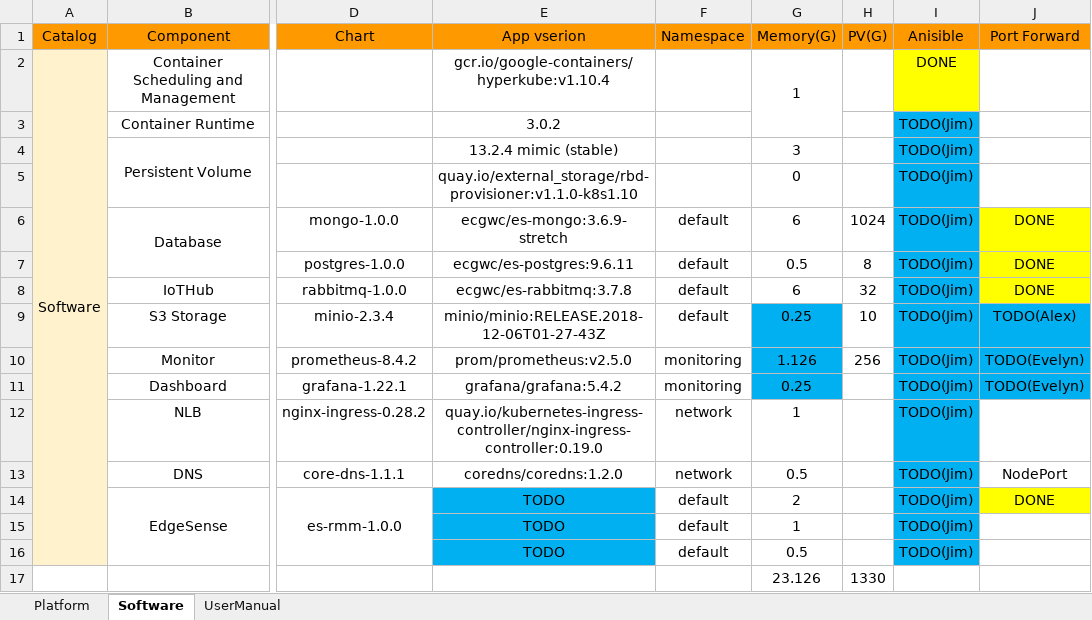
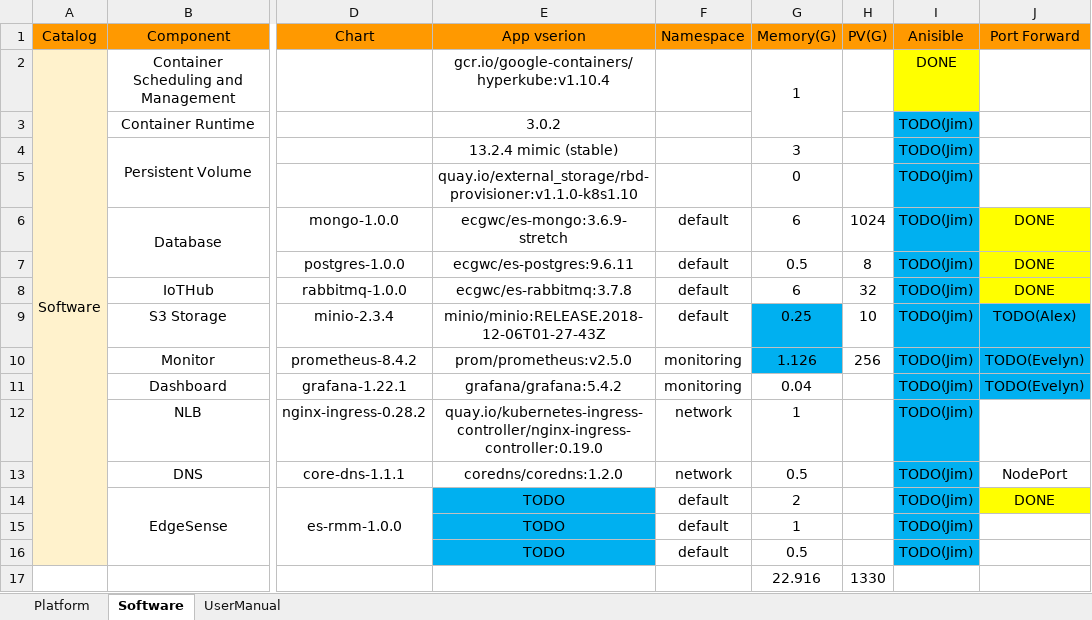
Before and after one commit to TsubasaEX/Tracks, an Excel workbook: spec/ark3530_single_specs.xlsx, sheet Software, drawn as a sheet; only a part is shown, gaps mark what is left out; values as stored, in another font and other column widths than the file's, no borders; the diff names each change by its address in the sheet, - before the commit and + after, or states it on an @@ line.

```diff
--- a/spec/ark3530_single_specs.xlsx (sheet Software)
+++ b/spec/ark3530_single_specs.xlsx (sheet Software)
-G11 (Memory(G)): 0.25
+G11 (Memory(G)): 0.04
-G11 fill: #00B0F0
+G11 fill: none
-G17 (Memory(G)): 23.126
+G17 (Memory(G)): 22.916
```
Also changed, not shown: 1 other file.
